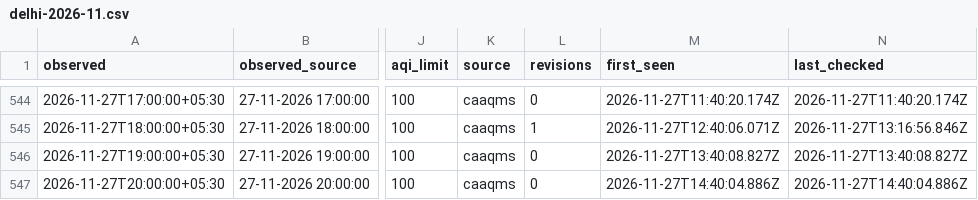
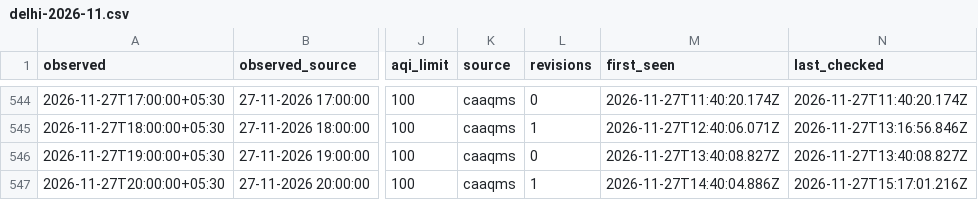
Before and after one commit to vimlendu-maker/swechha-website, a CSV file: public/data/air/delhi-2026-11.csv, drawn as a sheet; only a part is shown, gaps mark what is left out; the diff names each change by its address in the sheet, - before the commit and + after, or states it on an @@ line.

```diff
--- a/public/data/air/delhi-2026-11.csv
+++ b/public/data/air/delhi-2026-11.csv
-L547 (revisions): 0
+L547 (revisions): 1
-N547 (last_checked): 2026-11-27T14:40:04.886Z
+N547 (last_checked): 2026-11-27T15:17:01.216Z
```
Also changed, not shown: public/data/air/delhi-daily.csv, 10 other files.
